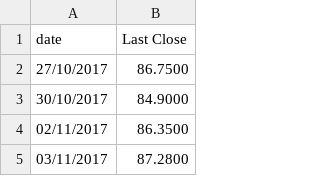
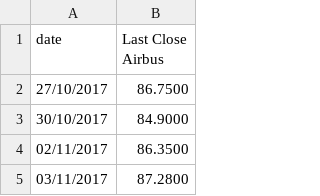
Before and after one commit to Theo014/doc, a CSV file: Airbus_Historical_Trading_Data.csv, drawn as a sheet; only a part is shown.

Commit message:
Add files via upload

```diff
--- a/Airbus_Historical_Trading_Data.csv
+++ b/Airbus_Historical_Trading_Data.csv
@@ -1,2 +1,2 @@
-date;Last Close
+date;Last Close Airbus
 27/10/2017;86.7500
```
